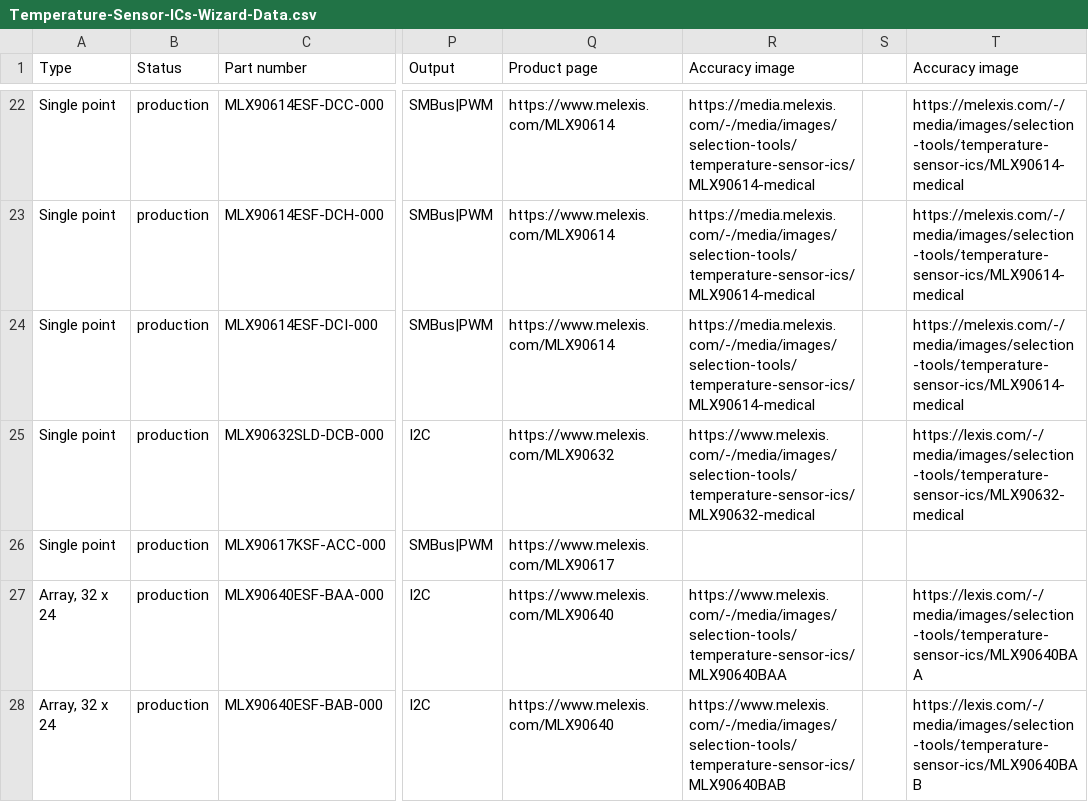
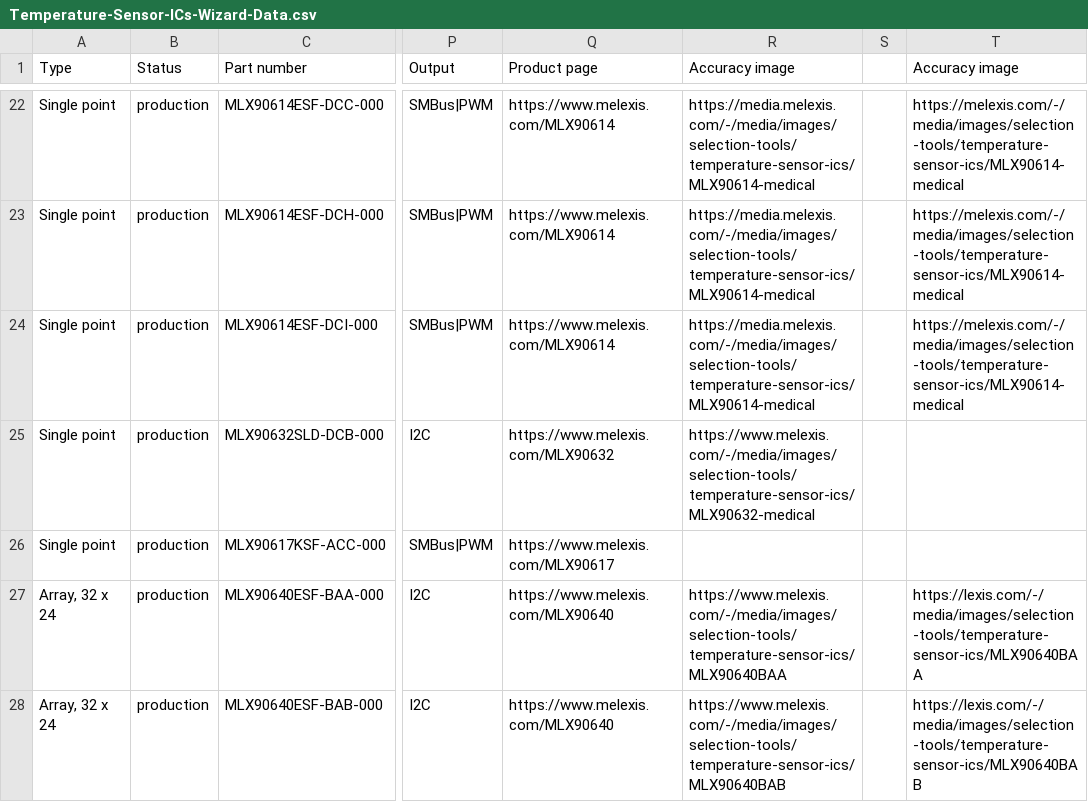
Before and after one commit to MelexisBC/Wizard--Temperature-Sensor-ICs-Data, a CSV file: Temperature-Sensor-ICs-Wizard-Data.csv, drawn as a sheet; only a part is shown, gaps mark what is left out; the diff names each change by its address in the sheet, - before the commit and + after, or states it on an @@ line.

Commit message:
Wizard - Temperature sensor ICs - Google sheet updated

```diff
--- a/Temperature-Sensor-ICs-Wizard-Data.csv
+++ b/Temperature-Sensor-ICs-Wizard-Data.csv
-T25 (Accuracy image): https://lexis.com/-/media/images/selection-tools/temperature-sensor-ics/MLX90632-medical
+T25 (Accuracy image): (empty)
```
